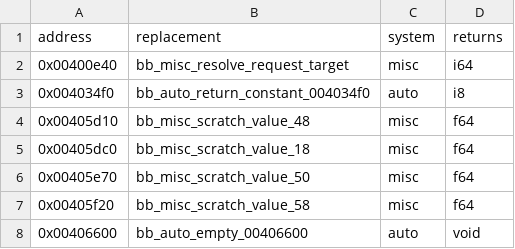
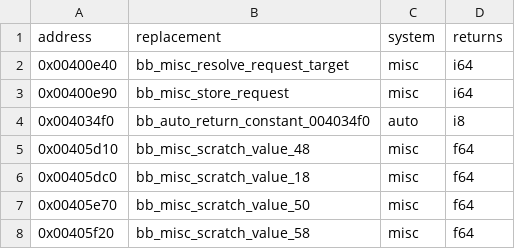
Before and after one commit to Jeffiest/Paleblood, a CSV file: game/hooks.csv, drawn as a sheet; only a part is shown; the shorter side is filled out with more unchanged rows.

```diff
--- a/game/hooks.csv
+++ b/game/hooks.csv
@@ -2,2 +2,3 @@ address,replacement,system,returns
 0x00400e40,bb_misc_resolve_request_target,misc,i64
+0x00400e90,bb_misc_store_request,misc,i64
 0x004034f0,bb_auto_return_constant_004034f0,auto,i8
```
Also changed, not shown: 9 other files.
